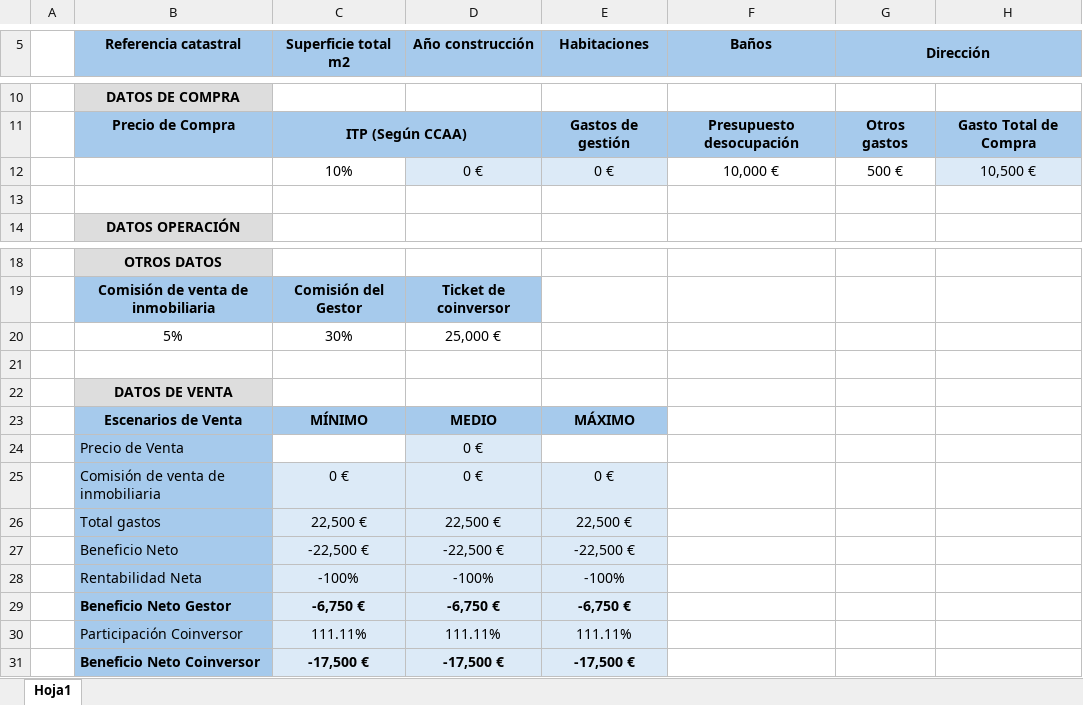
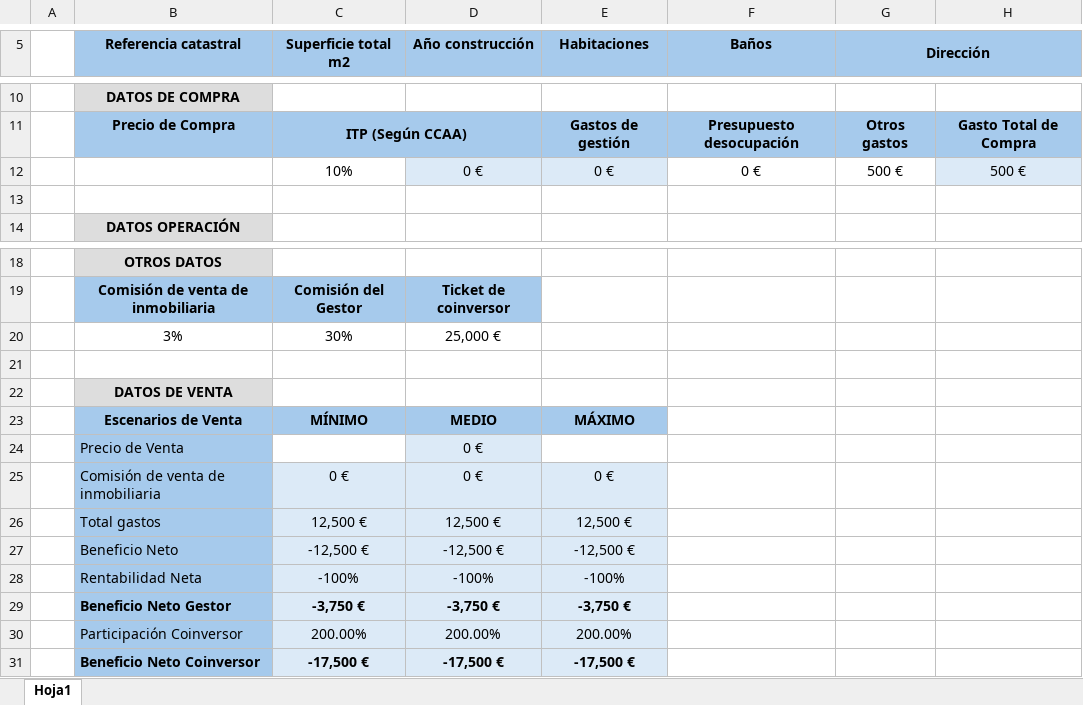
Before and after one commit to aledelme/inversorhouse-web, an Excel workbook: assets/Plantilla-Operacion.xlsx, sheet Hoja1, drawn as a sheet; only a part is shown, gaps mark what is left out; values as stored, in another font and other column widths than the file's, no borders; charts and pictures not drawn; removed rows and columns are numbered as before the commit, all else as after; the diff names each change by its address in the sheet, - before the commit and + after, or states it on an @@ line.

```diff
--- a/assets/Plantilla-Operacion.xlsx (sheet Hoja1)
+++ b/assets/Plantilla-Operacion.xlsx (sheet Hoja1)
-F12 (Baños): 10,000 €
+F12 (Baños): 0 €
-H12: 10,500 €
+H12: 500 €
-B20 (Referencia catastral): 5%
+B20 (Referencia catastral): 3%
-row 26:  | Total gastos | 22,500 € | 22,500 € | 22,500 €
-row 27:  | Beneficio Neto | -22,500 € | -22,500 € | -22,500 €
+row 26:  | Total gastos | 12,500 € | 12,500 € | 12,500 €
+row 27:  | Beneficio Neto | -12,500 € | -12,500 € | -12,500 €
-row 29:  | Beneficio Neto Gestor | -6,750 € | -6,750 € | -6,750 €
-row 30:  | Participación Coinversor | 111.11% | 111.11% | 111.11%
+row 29:  | Beneficio Neto Gestor | -3,750 € | -3,750 € | -3,750 €
+row 30:  | Participación Coinversor | 200.00% | 200.00% | 200.00%
```
Also changed, not shown: formulas that keep their value, 6 other files.
